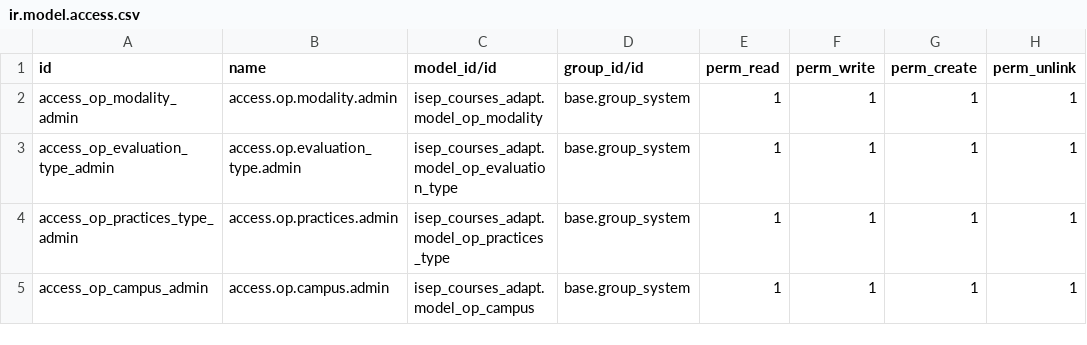
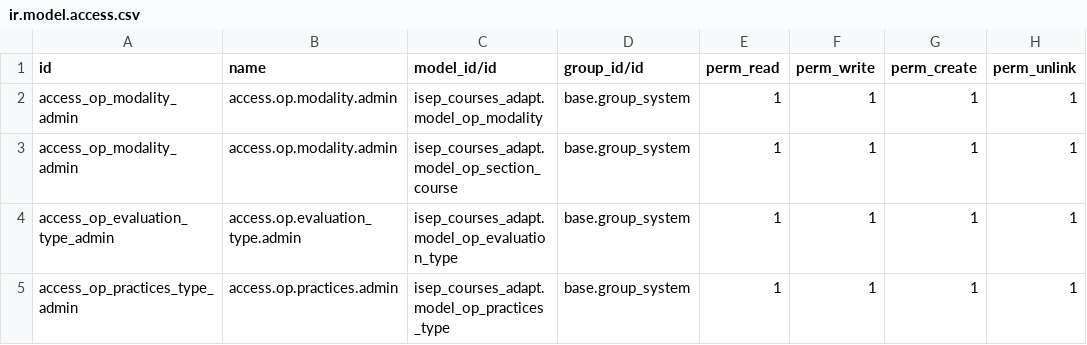
Before and after one commit to jhomson-isep/Python_test, a CSV file: isep_courses_adapt/security/ir.model.access.csv, drawn as a sheet; only a part is shown; the shorter side is filled out with more unchanged rows; the diff names each change by its address in the sheet, - before the commit and + after, or states it on an @@ line.

Commit message:
add table op_section_course Task:Improvement Proposals #1

```diff
--- a/isep_courses_adapt/security/ir.model.access.csv
+++ b/isep_courses_adapt/security/ir.model.access.csv
+row 3: access_op_modality_admin | access.op.modality.admin | isep_courses_adapt.model_op_section_course | base.group_system | 1 | 1 | 1 | 1
```
Also changed, not shown: 6 other files.
